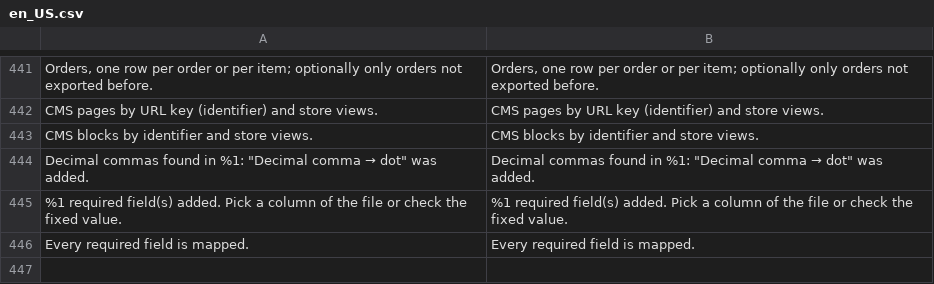
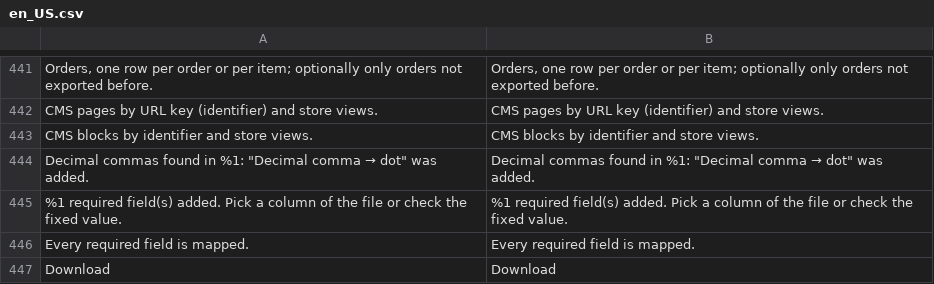
Before and after one commit to iranimij/openimport, a CSV file: i18n/en_US.csv, drawn as a sheet; only a part is shown, gaps mark what is left out; the diff names each change by its address in the sheet, - before the commit and + after, or states it on an @@ line.

```diff
--- a/i18n/en_US.csv
+++ b/i18n/en_US.csv
+row 447: Download | Download
```
Also changed, not shown: i18n/de_DE.csv.
